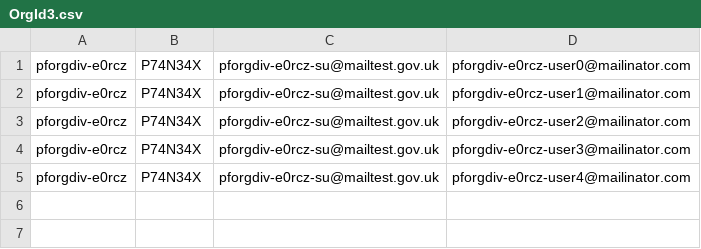
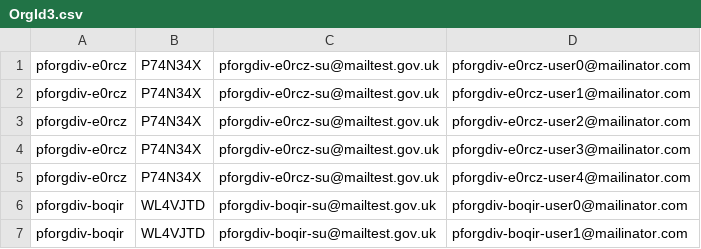
Before and after one commit to hmcts/finrem-performance-tests, a CSV file: OrgId3.csv, drawn as a sheet.

```diff
--- a/OrgId3.csv
+++ b/OrgId3.csv
@@ -5 +5,3 @@ pforgdiv-e0rcz,P74N34X,pforgdiv-e0rcz-su@mailtest.gov.uk,pforgdiv-e0rcz-user3@ma
 pforgdiv-e0rcz,P74N34X,pforgdiv-e0rcz-su@mailtest.gov.uk,pforgdiv-e0rcz-user4@mailinator.com
+pforgdiv-boqir,WL4VJTD,pforgdiv-boqir-su@mailtest.gov.uk,pforgdiv-boqir-user0@mailinator.com
+pforgdiv-boqir,WL4VJTD,pforgdiv-boqir-su@mailtest.gov.uk,pforgdiv-boqir-user1@mailinator.com
```
Also changed, not shown: 6 other files.
